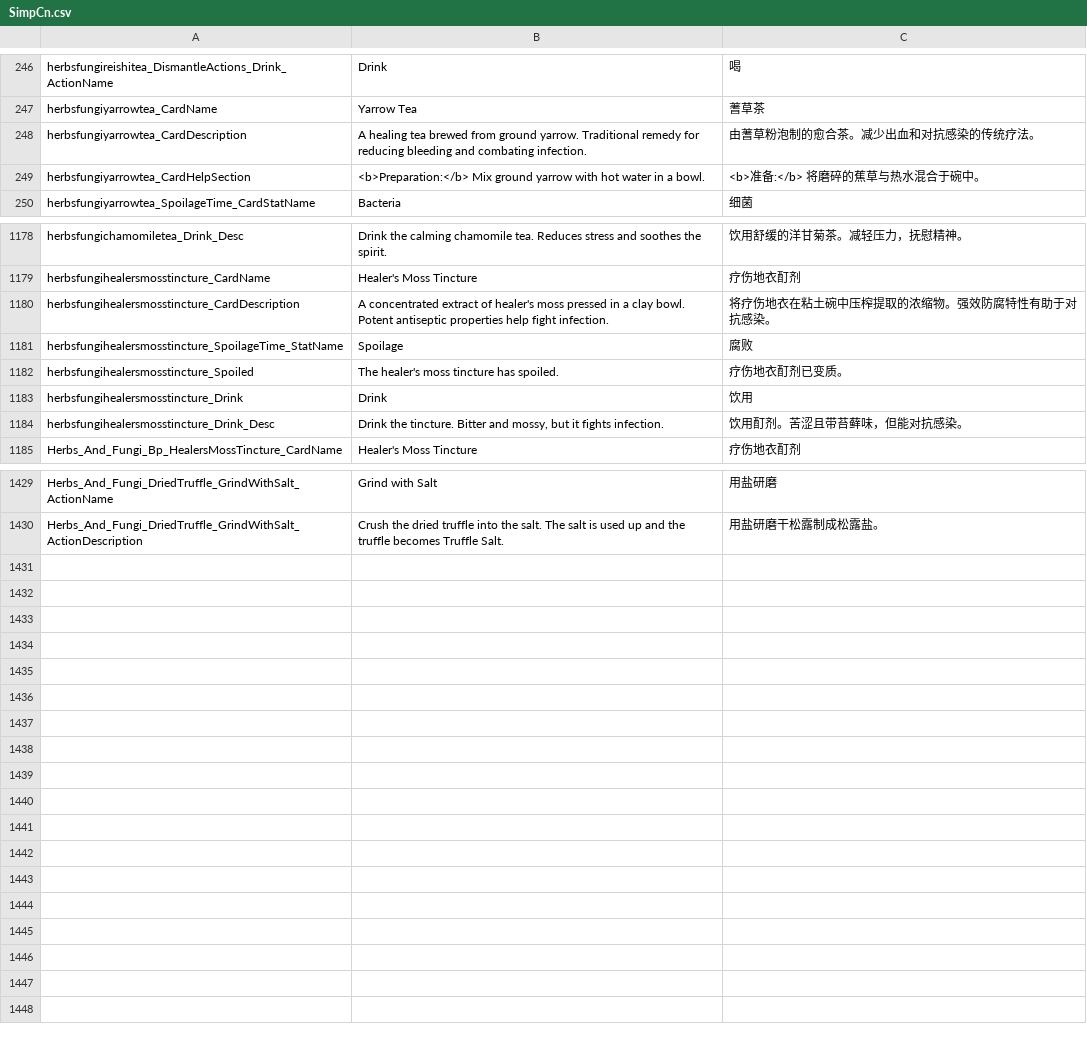
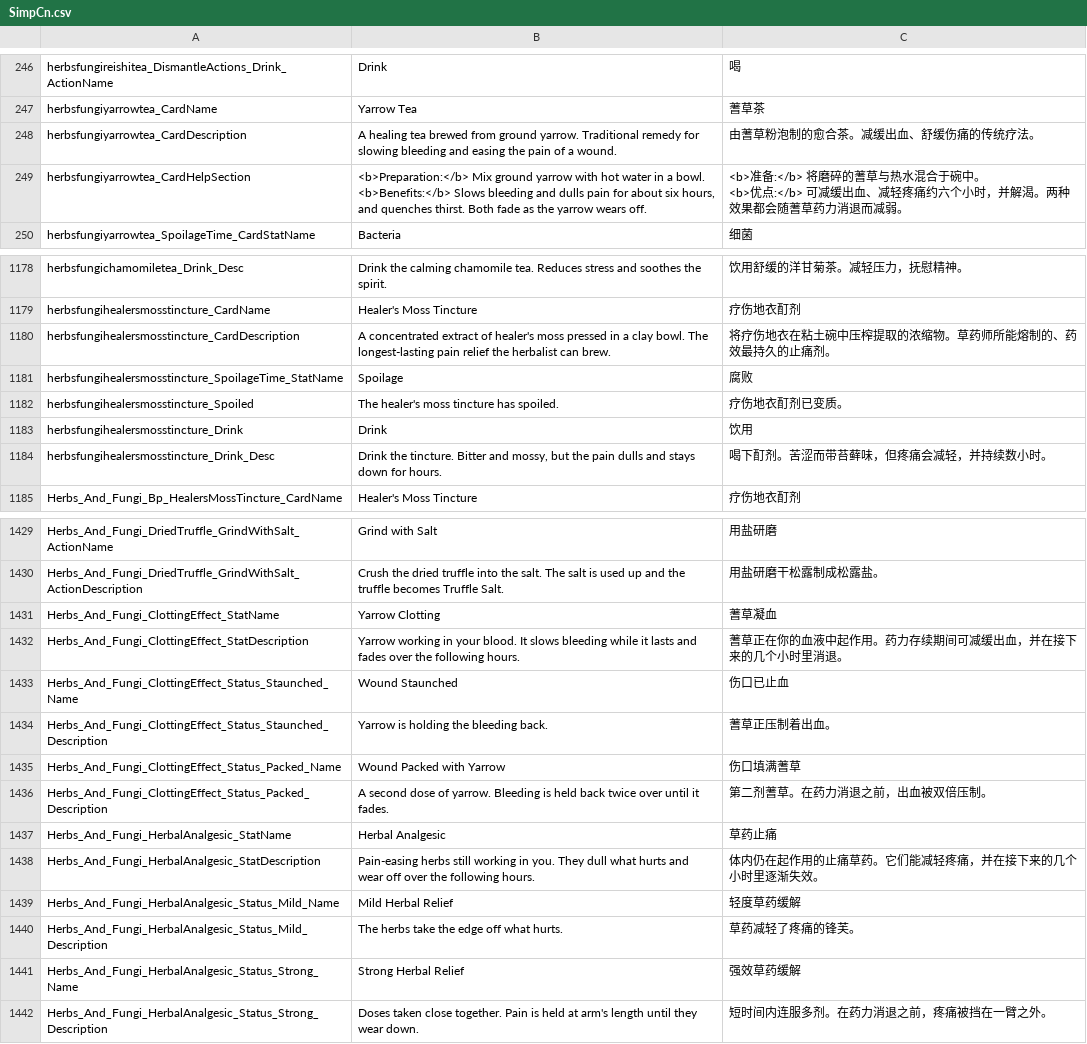
Before and after one commit to Jaredcscott/CSFF_Mods_CrispyWhips, a CSV file: Herbs_&_Fungi/Localization/SimpCn.csv, drawn as a sheet; only a part is shown, gaps mark what is left out; the diff covers the shown part only.

```diff
--- a/Herbs_&_Fungi/Localization/SimpCn.csv
+++ b/Herbs_&_Fungi/Localization/SimpCn.csv
@@ -345,4 +345,8 @@ herbsfungireishitea_DismantleActions_Drink_ActionName,Drink,喝
 herbsfungiyarrowtea_CardName,Yarrow Tea,蓍草茶
-herbsfungiyarrowtea_CardDescription,A healing tea brewed from ground yarrow. Traditional remedy for reducing bleeding and combating infection.,由蓍草粉泡制的愈合茶。减少出血和对抗感染的传统疗法。
-herbsfungiyarrowtea_CardHelpSection,<b>Preparation:</b> Mix ground yarrow with hot water in a bowl.,<b>准备:</b> 将磨碎的蕉草与热水混合于碗中。
+herbsfungiyarrowtea_CardDescription,A healing tea brewed from ground yarrow. Traditional remedy for slowing bleeding and easing the pain of a wound.,由蓍草粉泡制的愈合茶。减缓出血、舒缓伤痛的传统疗法。
+herbsfungiyarrowtea_CardHelpSection,"<b>Preparation:</b> Mix ground yarrow with hot water in a bowl.
+
+<b>Benefits:</b> Slows bleeding and dulls pain for about six hours, and quenches thirst. Both fade as the yarrow wears off.","<b>准备:</b> 将磨碎的蓍草与热水混合于碗中。
+
+<b>优点:</b> 可减缓出血、减轻疼痛约六个小时，并解渴。两种效果都会随蓍草药力消退而减弱。"
 herbsfungiyarrowtea_SpoilageTime_CardStatName,Bacteria,细菌
@@ -1452,3 +1456,3 @@ herbsfungichamomiletea_Drink_Desc,Drink the calming chamomile tea. Reduces stres
 herbsfungihealersmosstincture_CardName,Healer's Moss Tincture,疗伤地衣酊剂
-herbsfungihealersmosstincture_CardDescription,A concentrated extract of healer's moss pressed in a clay bowl. Potent antiseptic properties help fight infection.,将疗伤地衣在粘土碗中压榨提取的浓缩物。强效防腐特性有助于对抗感染。
+herbsfungihealersmosstincture_CardDescription,A concentrated extract of healer's moss pressed in a clay bowl. The longest-lasting pain relief the herbalist can brew.,将疗伤地衣在粘土碗中压榨提取的浓缩物。草药师所能熔制的、药效最持久的止痛剂。
 herbsfungihealersmosstincture_SpoilageTime_StatName,Spoilage,腐败
@@ -1456,3 +1460,3 @@ herbsfungihealersmosstincture_Spoiled,The healer's moss tincture has spoiled.,
 herbsfungihealersmosstincture_Drink,Drink,饮用
-herbsfungihealersmosstincture_Drink_Desc,"Drink the tincture. Bitter and mossy, but it fights infection.",饮用酊剂。苦涩且带苔藓味，但能对抗感染。
+herbsfungihealersmosstincture_Drink_Desc,"Drink the tincture. Bitter and mossy, but the pain dulls and stays down for hours.",喝下酊剂。苦涩而带苔藓味，但疼痛会减轻，并持续数小时。
 Herbs_And_Fungi_Bp_HealersMossTincture_CardName,Healer's Moss Tincture,疗伤地衣酊剂
@@ -1819 +1823,13 @@ Herbs_And_Fungi_DriedTruffle_GrindWithSalt_ActionName,Grind with Salt,用盐研
 Herbs_And_Fungi_DriedTruffle_GrindWithSalt_ActionDescription,Crush the dried truffle into the salt. The salt is used up and the truffle becomes Truffle Salt.,用盐研磨干松露制成松露盐。
+Herbs_And_Fungi_ClottingEffect_StatName,Yarrow Clotting,蓍草凝血
+Herbs_And_Fungi_ClottingEffect_StatDescription,Yarrow working in your blood. It slows bleeding while it lasts and fades over the following hours.,蓍草正在你的血液中起作用。药力存续期间可减缓出血，并在接下来的几个小时里消退。
+Herbs_And_Fungi_ClottingEffect_Status_Staunched_Name,Wound Staunched,伤口已止血
+Herbs_And_Fungi_ClottingEffect_Status_Staunched_Description,Yarrow is holding the bleeding back.,蓍草正压制着出血。
+Herbs_And_Fungi_ClottingEffect_Status_Packed_Name,Wound Packed with Yarrow,伤口填满蓍草
+Herbs_And_Fungi_ClottingEffect_Status_Packed_Description,A second dose of yarrow. Bleeding is held back twice over until it fades.,第二剂蓍草。在药力消退之前，出血被双倍压制。
+Herbs_And_Fungi_HerbalAnalgesic_StatName,Herbal Analgesic,草药止痛
+Herbs_And_Fungi_HerbalAnalgesic_StatDescription,Pain-easing herbs still working in you. They dull what hurts and wear off over the following hours.,体内仍在起作用的止痛草药。它们能减轻疼痛，并在接下来的几个小时里逐渐失效。
+Herbs_And_Fungi_HerbalAnalgesic_Status_Mild_Name,Mild Herbal Relief,轻度草药缓解
+Herbs_And_Fungi_HerbalAnalgesic_Status_Mild_Description,The herbs take the edge off what hurts.,草药减轻了疼痛的锋芙。
+Herbs_And_Fungi_HerbalAnalgesic_Status_Strong_Name,Strong Herbal Relief,强效草药缓解
+Herbs_And_Fungi_HerbalAnalgesic_Status_Strong_Description,Doses taken close together. Pain is held at arm's length until they wear down.,短时间内连服多剂。在药力消退之前，疼痛被挡在一臂之外。
```
Also changed, not shown: 8 edited cells elsewhere in this file, Herbs_&_Fungi/Localization/SimpEn.csv, 47 other files.
